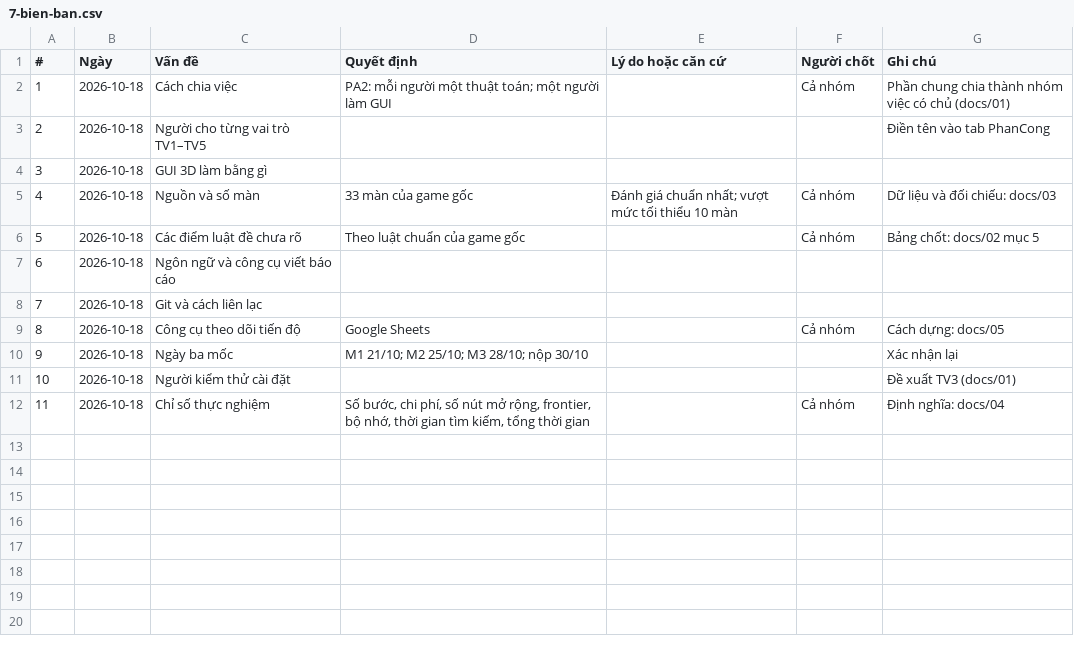
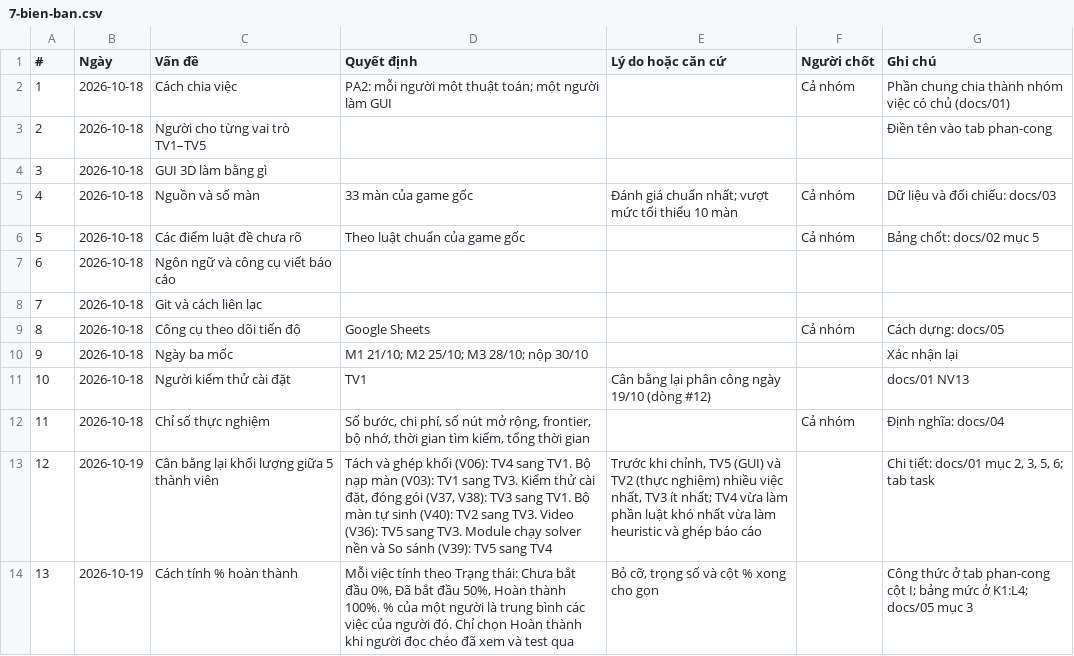
Before and after one commit to nguyentan10052006-cmyk/AI-P1, a CSV file: docs/sheet/7-bien-ban.csv, drawn as a sheet.

```diff
--- a/docs/sheet/7-bien-ban.csv
+++ b/docs/sheet/7-bien-ban.csv
@@ -2,3 +2,3 @@
 1,2026-10-18,Cách chia việc,PA2: mỗi người một thuật toán; một người làm GUI,,Cả nhóm,Phần chung chia thành nhóm việc có chủ (docs/01)
-2,2026-10-18,Người cho từng vai trò TV1–TV5,,,,Điền tên vào tab PhanCong
+2,2026-10-18,Người cho từng vai trò TV1–TV5,,,,Điền tên vào tab phan-cong
 3,2026-10-18,GUI 3D làm bằng gì,,,,
@@ -10,3 +10,5 @@
 9,2026-10-18,Ngày ba mốc,M1 21/10; M2 25/10; M3 28/10; nộp 30/10,,,Xác nhận lại
-10,2026-10-18,Người kiểm thử cài đặt,,,,Đề xuất TV3 (docs/01)
+10,2026-10-18,Người kiểm thử cài đặt,TV1,Cân bằng lại phân công ngày 19/10 (dòng #12),,docs/01 NV13
 11,2026-10-18,Chỉ số thực nghiệm,"Số bước, chi phí, số nút mở rộng, frontier, bộ nhớ, thời gian tìm kiếm, tổng thời gian",,Cả nhóm,Định nghĩa: docs/04
+12,2026-10-19,Cân bằng lại khối lượng giữa 5 thành viên,"Tách và ghép khối (V06): TV4 sang TV1. Bộ nạp màn (V03): TV1 sang TV3. Kiểm thử cài đặt, đóng gói (V37, V38): TV3 sang TV1. Bộ màn tự sinh (V40): TV2 sang TV3. Video (V36): TV5 sang TV3. Module chạy solver nền và So sánh (V39): TV5 sang TV4","Trước khi chỉnh, TV5 (GUI) và TV2 (thực nghiệm) nhiều việc nhất, TV3 ít nhất; TV4 vừa làm phần luật khó nhất vừa làm heuristic và ghép báo cáo",,"Chi tiết: docs/01 mục 2, 3, 5, 6; tab task"
+13,2026-10-19,Cách tính % hoàn thành,"Mỗi việc tính theo Trạng thái: Chưa bắt đầu 0%, Đã bắt đầu 50%, Hoàn thành 100%. % của một người là trung bình các việc của người đó. Chỉ chọn Hoàn thành khi người đọc chéo đã xem và test qua","Bỏ cỡ, trọng số và cột % xong cho gọn",,Công thức ở tab phan-cong cột I; bảng mức ở K1:L4; docs/05 mục 3
```
Also changed, not shown: docs/sheet/1-viec.csv, docs/sheet/2-phan-cong.csv, 9 other files.
